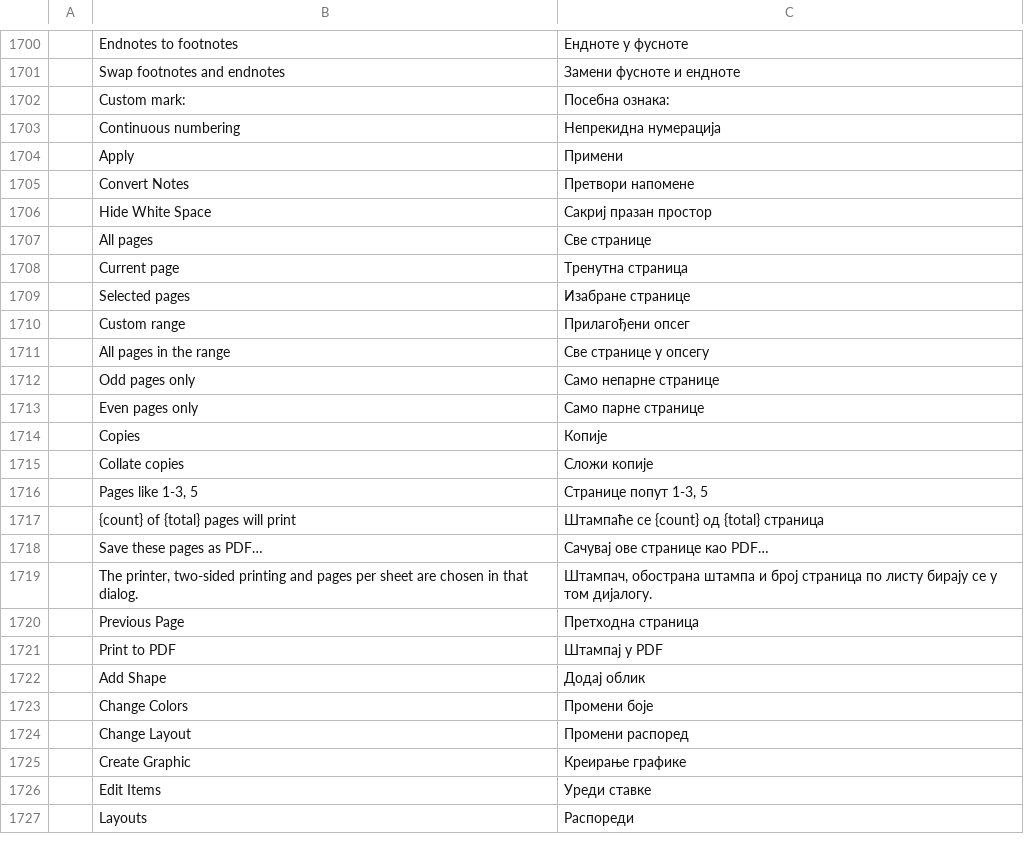
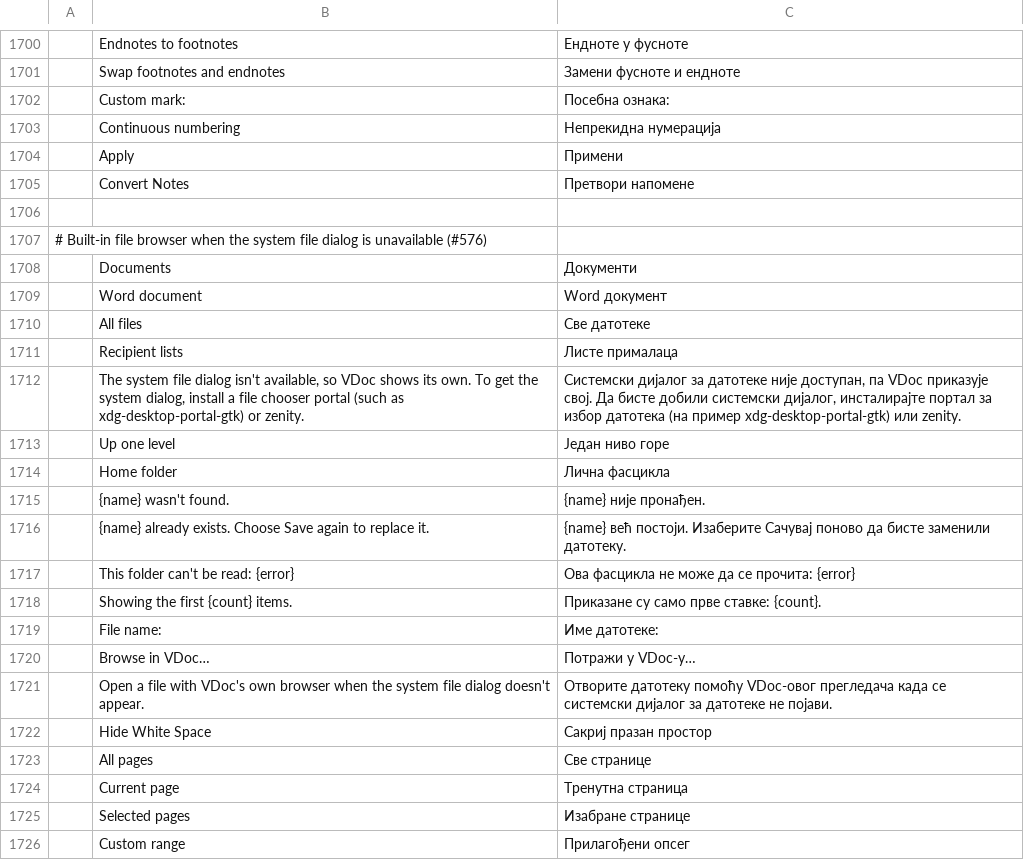
Before and after one commit to vyntaris/vdoc-old, a TSV file: crates/ui-egui/src/i18n/sr.tsv, drawn as a sheet; only a part is shown, gaps mark what is left out; the shorter side is filled out with more unchanged rows.

```diff
--- a/crates/ui-egui/src/i18n/sr.tsv
+++ b/crates/ui-egui/src/i18n/sr.tsv
@@ -1705,2 +1705,18 @@
 	Convert Notes	Претвори напомене
+
+# Built-in file browser when the system file dialog is unavailable (#576)
+	Documents	Документи
+	Word document	Word документ
+	All files	Све датотеке
+	Recipient lists	Листе прималаца
+	The system file dialog isn't available, so VDoc shows its own. To get the system dialog, install a file chooser portal (such as xdg-desktop-portal-gtk) or zenity.	Системски дијалог за датотеке није доступан, па VDoc приказује свој. Да бисте добили системски дијалог, инсталирајте портал за избор датотека (на пример xdg-desktop-portal-gtk) или zenity.
+	Up one level	Један ниво горе
+	Home folder	Лична фасцикла
+	{name} wasn't found.	{name} није пронађен.
+	{name} already exists. Choose Save again to replace it.	{name} већ постоји. Изаберите Сачувај поново да бисте заменили датотеку.
+	This folder can't be read: {error}	Ова фасцикла не може да се прочита: {error}
+	Showing the first {count} items.	Приказане су само прве ставке: {count}.
+	File name:	Име датотеке:
+	Browse in VDoc…	Потражи у VDoc-у…
+	Open a file with VDoc's own browser when the system file dialog doesn't appear.	Отворите датотеку помоћу VDoc-овог прегледача када се системски дијалог за датотеке не појави.
 	Hide White Space	Сакриј празан простор
```
Also changed, not shown: crates/ui-egui/src/i18n/es.tsv, crates/ui-egui/src/i18n/ja.tsv, 17 other files.
